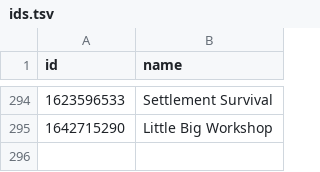
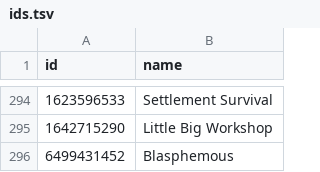
Before and after one commit to albertquiroga/awesome-ios-game-ports, a TSV file: ids.tsv, drawn as a sheet; only a part is shown, gaps mark what is left out.

Commit message:
Added blasphemous

```diff
--- a/ids.tsv
+++ b/ids.tsv
@@ -295 +295,2 @@ id	name
 1642715290	"Little Big Workshop"
+6499431452	"Blasphemous"
```
